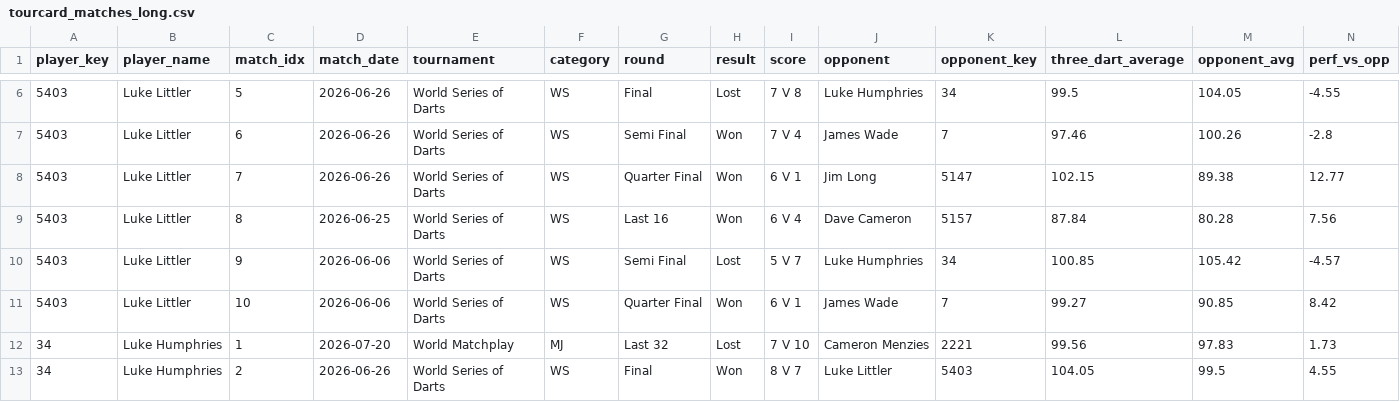
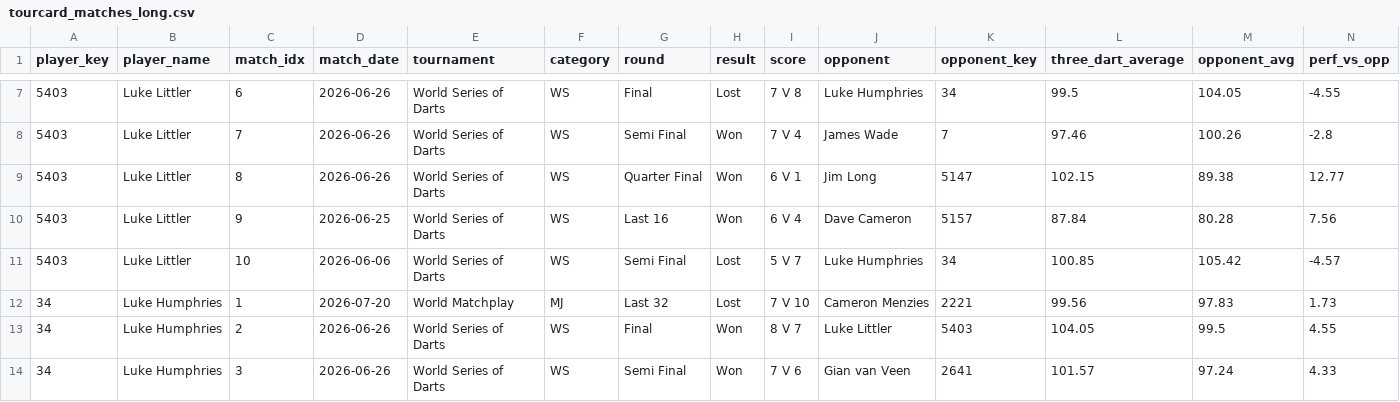
Before and after one commit to walker95sam/darts, a CSV file: docs/data/tourcard_matches_long.csv, drawn as a sheet; only a part is shown, gaps mark what is left out; the shorter side is filled out with more unchanged rows; removed rows and columns are numbered as before the commit, all else as after; rows hold the shown columns only; the diff covers the shown part only; the diff names each change by its address in the sheet, - before the commit and + after, or states it on an @@ line.

```diff
--- a/docs/data/tourcard_matches_long.csv
+++ b/docs/data/tourcard_matches_long.csv
-C7 (match_idx): 5
+C7 (match_idx): 6
-C8 (match_idx): 6
+C8 (match_idx): 7
-C9 (match_idx): 7
+C9 (match_idx): 8
-C10 (match_idx): 8
+C10 (match_idx): 9
-C11 (match_idx): 9
+C11 (match_idx): 10
-row 11: 5403 | Luke Littler | 10 | 2026-06-06 | World Series of Darts | WS | Quarter Final | Won | 6 V 1 | James Wade | 7 | 99.27 | 90.85 | 8.42
```
Also changed, not shown: 2 added rows, 1 removed row and 13 edited cells elsewhere in this file, docs/data/tourcard_summary.csv, 1 other file.
